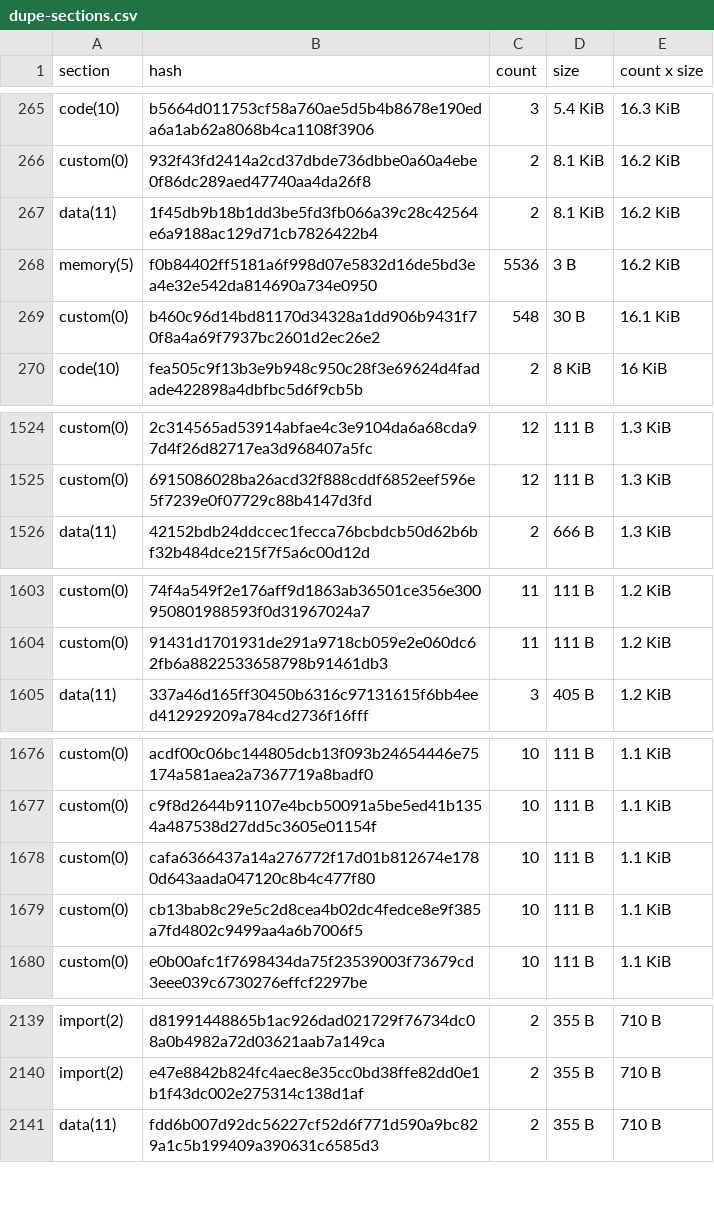
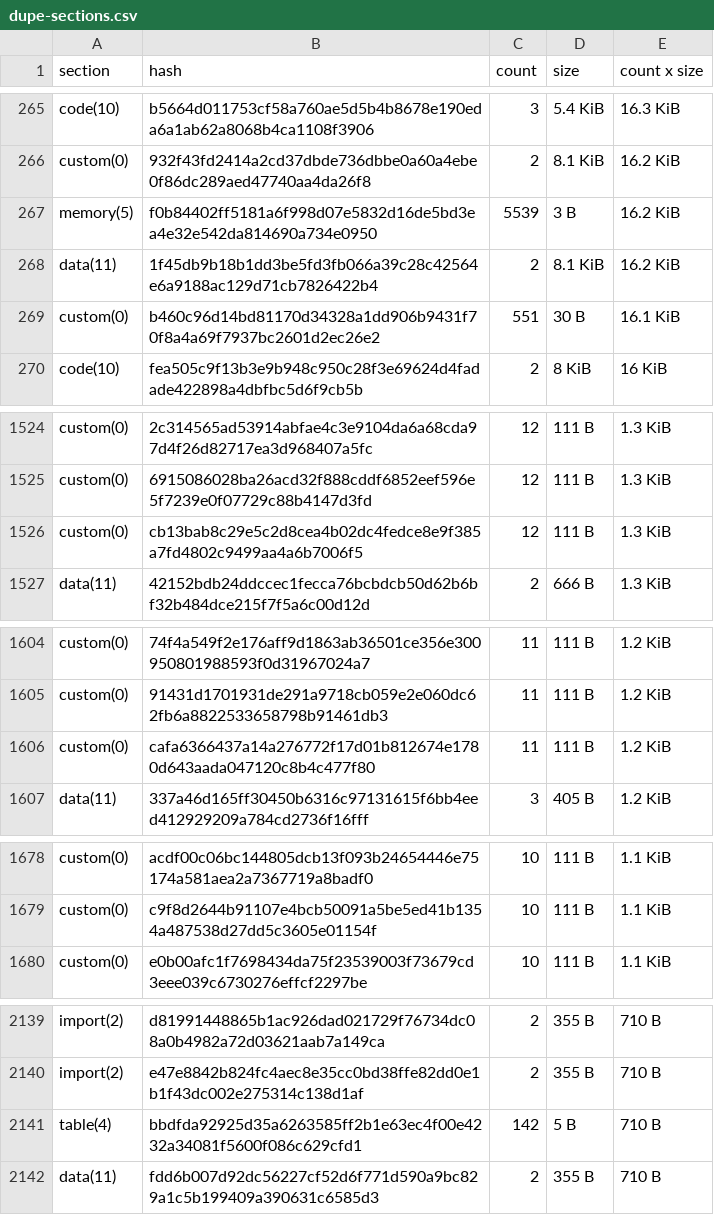
Before and after one commit to stellar-experimental/contract-wasms, a CSV file: analysis/dupe-sections.csv, drawn as a sheet; only a part is shown, gaps mark what is left out; the diff covers the shown part only.

```diff
--- a/analysis/dupe-sections.csv
+++ b/analysis/dupe-sections.csv
@@ -266,5 +266,5 @@ code(10),b5664d011753cf58a760ae5d5b4b8678e190eda6a1ab62a8068b4ca1108f3906,3,5.4
 custom(0),932f43fd2414a2cd37dbde736dbbe0a60a4ebe0f86dc289aed47740aa4da26f8,2,8.1 KiB,16.2 KiB
+memory(5),f0b84402ff5181a6f998d07e5832d16de5bd3ea4e32e542da814690a734e0950,5539,3 B,16.2 KiB
 data(11),1f45db9b18b1dd3be5fd3fb066a39c28c42564e6a9188ac129d71cb7826422b4,2,8.1 KiB,16.2 KiB
-memory(5),f0b84402ff5181a6f998d07e5832d16de5bd3ea4e32e542da814690a734e0950,5536,3 B,16.2 KiB
-custom(0),b460c96d14bd81170d34328a1dd906b9431f70f8a4a69f7937bc2601d2ec26e2,548,30 B,16.1 KiB
+custom(0),b460c96d14bd81170d34328a1dd906b9431f70f8a4a69f7937bc2601d2ec26e2,551,30 B,16.1 KiB
 code(10),fea505c9f13b3e9b948c950c28f3e69624d4fadade422898a4dbfbc5d6f9cb5b,2,8 KiB,16 KiB
@@ -1525,2 +1525,3 @@ custom(0),2c314565ad53914abfae4c3e9104da6a68cda97d4f26d82717ea3d968407a5fc,12,11
 custom(0),6915086028ba26acd32f888cddf6852eef596e5f7239e0f07729c88b4147d3fd,12,111 B,1.3 KiB
+custom(0),cb13bab8c29e5c2d8cea4b02dc4fedce8e9f385a7fd4802c9499aa4a6b7006f5,12,111 B,1.3 KiB
 data(11),42152bdb24ddccec1fecca76bcbdcb50d62b6bf32b484dce215f7f5a6c00d12d,2,666 B,1.3 KiB
@@ -1604,2 +1605,3 @@ custom(0),74f4a549f2e176aff9d1863ab36501ce356e300950801988593f0d31967024a7,11,11
 custom(0),91431d1701931de291a9718cb059e2e060dc62fb6a8822533658798b91461db3,11,111 B,1.2 KiB
+custom(0),cafa6366437a14a276772f17d01b812674e1780d643aada047120c8b4c477f80,11,111 B,1.2 KiB
 data(11),337a46d165ff30450b6316c97131615f6bb4eed412929209a784cd2736f16fff,3,405 B,1.2 KiB
@@ -1677,4 +1679,2 @@ custom(0),acdf00c06bc144805dcb13f093b24654446e75174a581aea2a7367719a8badf0,10,11
 custom(0),c9f8d2644b91107e4bcb50091a5be5ed41b1354a487538d27dd5c3605e01154f,10,111 B,1.1 KiB
-custom(0),cafa6366437a14a276772f17d01b812674e1780d643aada047120c8b4c477f80,10,111 B,1.1 KiB
-custom(0),cb13bab8c29e5c2d8cea4b02dc4fedce8e9f385a7fd4802c9499aa4a6b7006f5,10,111 B,1.1 KiB
 custom(0),e0b00afc1f7698434da75f23539003f73679cd3eee039c6730276effcf2297be,10,111 B,1.1 KiB
@@ -2140,2 +2140,3 @@ import(2),d81991448865b1ac926dad021729f76734dc08a0b4982a72d03621aab7a149ca,2,355
 import(2),e47e8842b824fc4aec8e35cc0bd38ffe82dd0e1b1f43dc002e275314c138d1af,2,355 B,710 B
+table(4),bbdfda92925d35a6263585ff2b1e63ec4f00e4232a34081f5600f086c629cfd1,142,5 B,710 B
 data(11),fdd6b007d92dc56227cf52d6f771d590a9bc829a1c5b199409a390631c6585d3,2,355 B,710 B
```
Also changed, not shown: 1 added row, 2 removed rows and 8 edited cells elsewhere in this file, analysis/count_instances_per_wasm.csv, analysis/dupe-code.csv, 49 other files.
